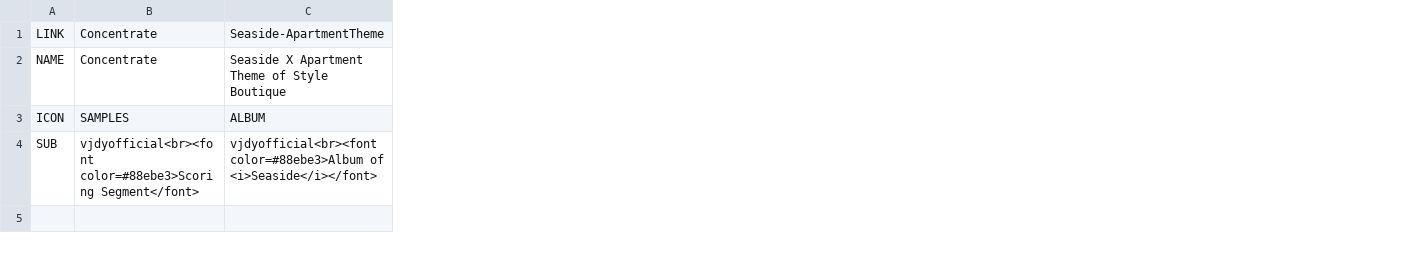
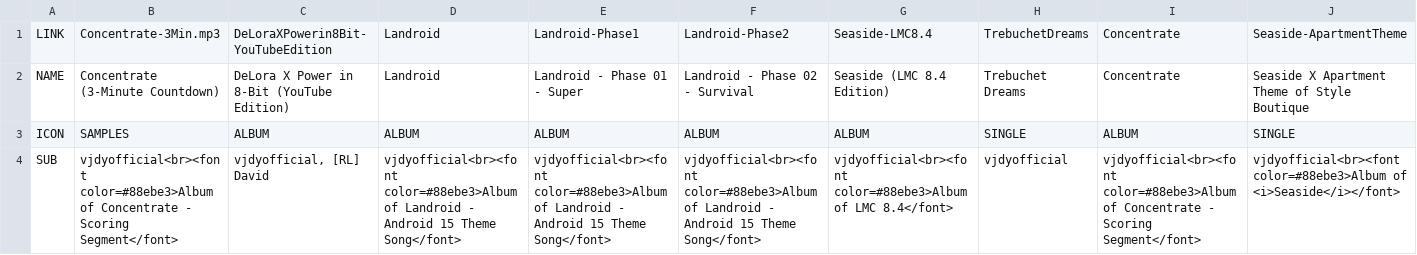
Before and after one commit to vjdyofficial/MusicStore, a CSV file: ContentLists_vjdyofficial-music/own_vjdyofficialmusic-2024.csv, drawn as a sheet; only a part is shown; addresses are those after the commit; the diff covers the shown part only; the diff names each change by its address in the sheet, - before the commit and + after, or states it on an @@ line.

Commit message:
new music out

```diff
--- a/ContentLists_vjdyofficial-music/own_vjdyofficialmusic-2024.csv
+++ b/ContentLists_vjdyofficial-music/own_vjdyofficialmusic-2024.csv
+column B, rows 1-4: Concentrate-3Min.mp3 | Concentrate (3-Minute Countdown) | SAMPLES | vjdyofficial<br><font color=#88ebe3>Album of Concentrate - Scoring Segment</font>
+column C, rows 1-4: DeLoraXPowerin8Bit-YouTubeEdition | DeLora X Power in 8-Bit (YouTube Edition) | ALBUM | vjdyofficial, [RL] David
+column D, rows 1-4: Landroid | Landroid | ALBUM | vjdyofficial<br><font color=#88ebe3>Album of Landroid - Android 15 Theme Song</font>
+column E, rows 1-4: Landroid-Phase1 | Landroid - Phase 01 - Super | ALBUM | vjdyofficial<br><font color=#88ebe3>Album of Landroid - Android 15 Theme Song</font>
+column F, rows 1-4: Landroid-Phase2 | Landroid - Phase 02 - Survival | ALBUM | vjdyofficial<br><font color=#88ebe3>Album of Landroid - Android 15 Theme Song</font>
+column G, rows 1-4: Seaside-LMC8.4 | Seaside (LMC 8.4 Edition) | ALBUM | vjdyofficial<br><font color=#88ebe3>Album of LMC 8.4</font>
+column H, rows 1-4: TrebuchetDreams | Trebuchet Dreams | SINGLE | vjdyofficial
-I3: SAMPLES
+I3: ALBUM
-J3: ALBUM
+J3: SINGLE
-I4: vjdyofficial<br><font color=#88ebe3>Scoring Segment</font>
+I4: vjdyofficial<br><font color=#88ebe3>Album of Concentrate - Scoring Segment</font>
```
Also changed, not shown: 55 edited cells elsewhere in this file.
